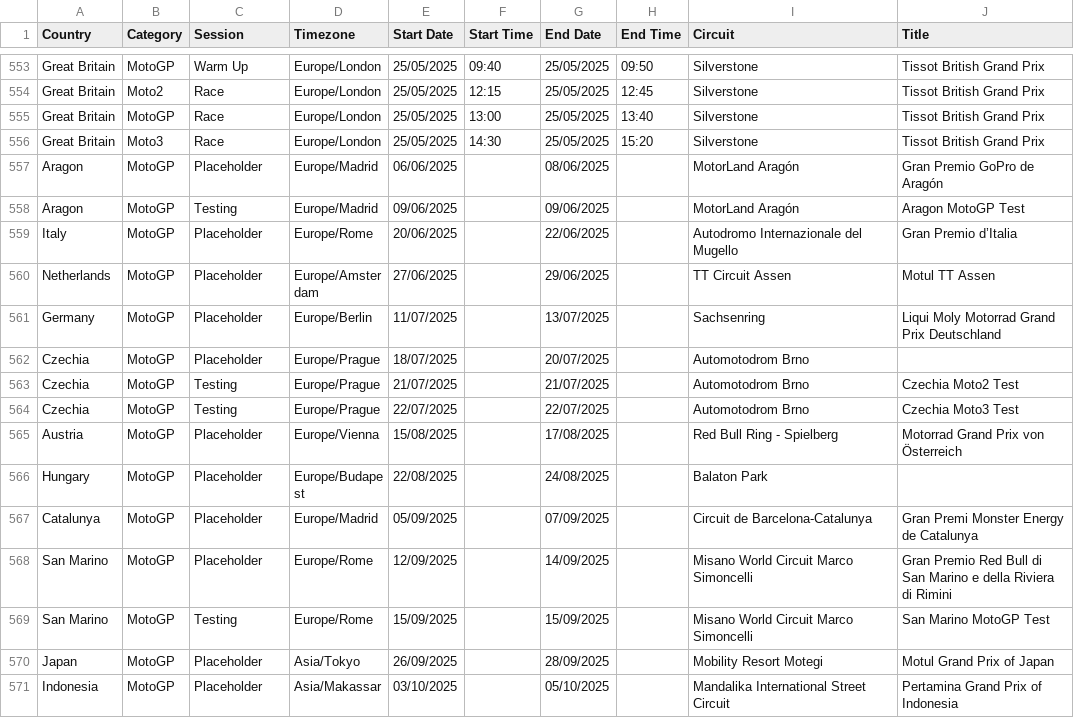
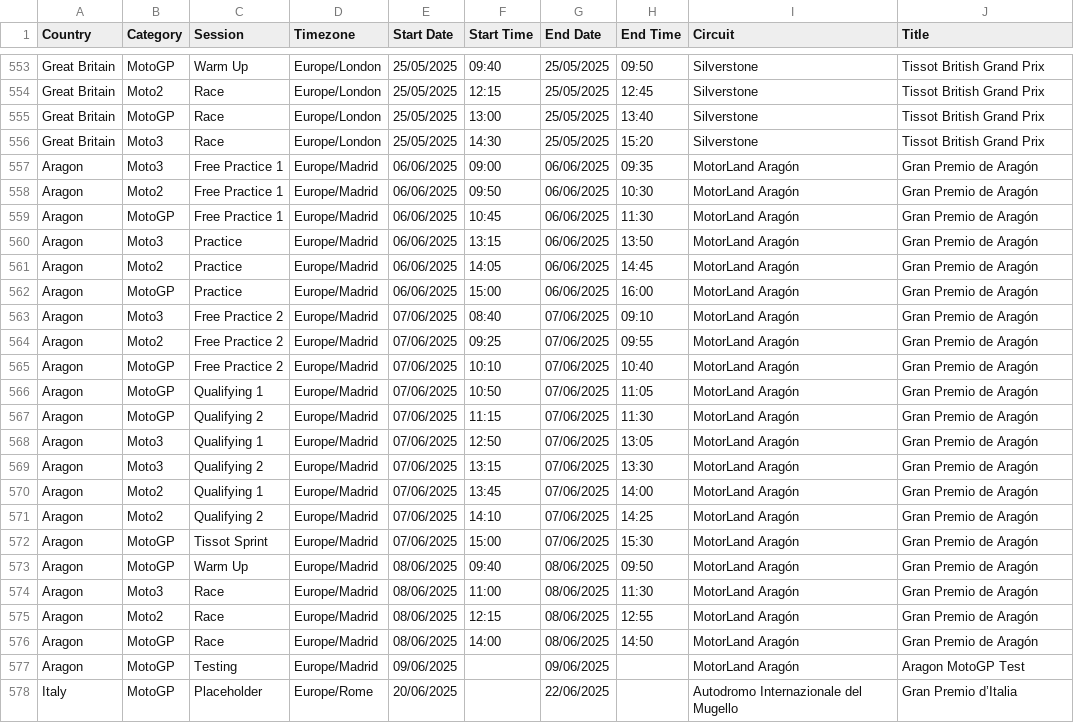
Before and after one commit to robinvenables/calendars, a CSV file: motogp/MotoGP/Calendar-Timetable.csv, drawn as a sheet; only a part is shown, gaps mark what is left out; the shorter side is filled out with more unchanged rows.

Commit message:
MotoGP: Add Aragon session details

```diff
--- a/motogp/MotoGP/Calendar-Timetable.csv
+++ b/motogp/MotoGP/Calendar-Timetable.csv
@@ -556,3 +556,22 @@ Great Britain,MotoGP,Race,Europe/London,25/05/2025,13:00,25/05/2025,13:40,Silver
 Great Britain,Moto3,Race,Europe/London,25/05/2025,14:30,25/05/2025,15:20,Silverstone,Tissot British Grand Prix
-Aragon,MotoGP,Placeholder,Europe/Madrid,06/06/2025,,08/06/2025,,MotorLand Aragón,Gran Premio GoPro de Aragón
+Aragon,Moto3,Free Practice 1,Europe/Madrid,06/06/2025,09:00,06/06/2025,09:35,MotorLand Aragón,Gran Premio de Aragón
+Aragon,Moto2,Free Practice 1,Europe/Madrid,06/06/2025,09:50,06/06/2025,10:30,MotorLand Aragón,Gran Premio de Aragón
+Aragon,MotoGP,Free Practice 1,Europe/Madrid,06/06/2025,10:45,06/06/2025,11:30,MotorLand Aragón,Gran Premio de Aragón
+Aragon,Moto3,Practice,Europe/Madrid,06/06/2025,13:15,06/06/2025,13:50,MotorLand Aragón,Gran Premio de Aragón
+Aragon,Moto2,Practice,Europe/Madrid,06/06/2025,14:05,06/06/2025,14:45,MotorLand Aragón,Gran Premio de Aragón
+Aragon,MotoGP,Practice,Europe/Madrid,06/06/2025,15:00,06/06/2025,16:00,MotorLand Aragón,Gran Premio de Aragón
+Aragon,Moto3,Free Practice 2,Europe/Madrid,07/06/2025,08:40,07/06/2025,09:10,MotorLand Aragón,Gran Premio de Aragón
+Aragon,Moto2,Free Practice 2,Europe/Madrid,07/06/2025,09:25,07/06/2025,09:55,MotorLand Aragón,Gran Premio de Aragón
+Aragon,MotoGP,Free Practice 2,Europe/Madrid,07/06/2025,10:10,07/06/2025,10:40,MotorLand Aragón,Gran Premio de Aragón
+Aragon,MotoGP,Qualifying 1,Europe/Madrid,07/06/2025,10:50,07/06/2025,11:05,MotorLand Aragón,Gran Premio de Aragón
+Aragon,MotoGP,Qualifying 2,Europe/Madrid,07/06/2025,11:15,07/06/2025,11:30,MotorLand Aragón,Gran Premio de Aragón
+Aragon,Moto3,Qualifying 1,Europe/Madrid,07/06/2025,12:50,07/06/2025,13:05,MotorLand Aragón,Gran Premio de Aragón
+Aragon,Moto3,Qualifying 2,Europe/Madrid,07/06/2025,13:15,07/06/2025,13:30,MotorLand Aragón,Gran Premio de Aragón
+Aragon,Moto2,Qualifying 1,Europe/Madrid,07/06/2025,13:45,07/06/2025,14:00,MotorLand Aragón,Gran Premio de Aragón
+Aragon,Moto2,Qualifying 2,Europe/Madrid,07/06/2025,14:10,07/06/2025,14:25,MotorLand Aragón,Gran Premio de Aragón
+Aragon,MotoGP,Tissot Sprint,Europe/Madrid,07/06/2025,15:00,07/06/2025,15:30,MotorLand Aragón,Gran Premio de Aragón
+Aragon,MotoGP,Warm Up,Europe/Madrid,08/06/2025,09:40,08/06/2025,09:50,MotorLand Aragón,Gran Premio de Aragón
+Aragon,Moto3,Race,Europe/Madrid,08/06/2025,11:00,08/06/2025,11:30,MotorLand Aragón,Gran Premio de Aragón
+Aragon,Moto2,Race,Europe/Madrid,08/06/2025,12:15,08/06/2025,12:55,MotorLand Aragón,Gran Premio de Aragón
+Aragon,MotoGP,Race,Europe/Madrid,08/06/2025,14:00,08/06/2025,14:50,MotorLand Aragón,Gran Premio de Aragón
 Aragon,MotoGP,Testing,Europe/Madrid,09/06/2025,,09/06/2025,,MotorLand Aragón,Aragon MotoGP Test
```
Also changed, not shown: 1 other file.
